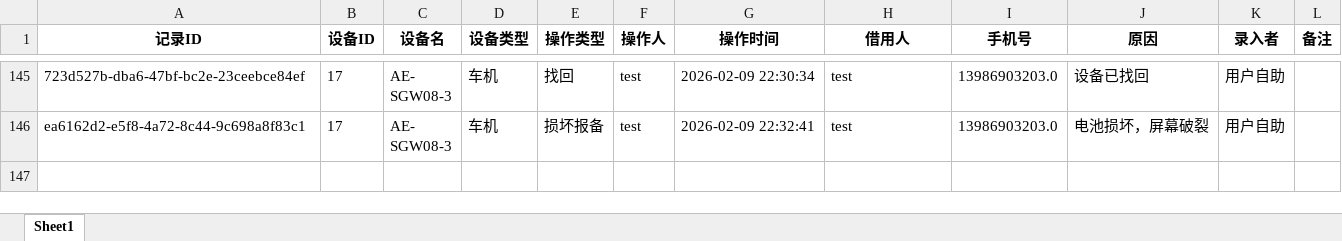
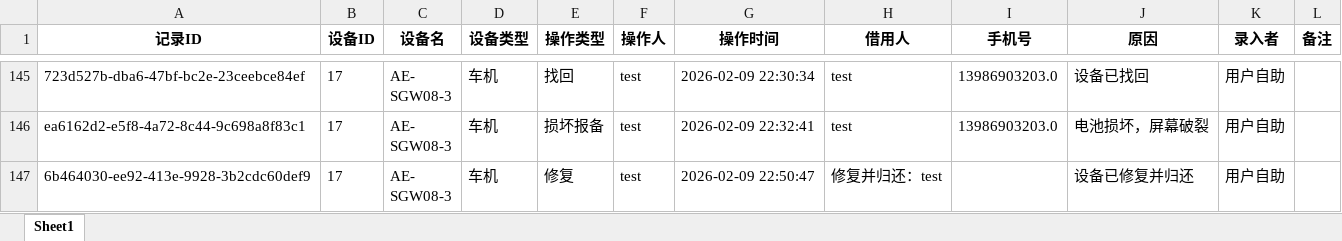
Before and after one commit to lan870606637/Automotive-Mobile-Device-Management-Platform, an Excel workbook: excel_templates/记录表.xlsx, sheet Sheet1, drawn as a sheet; only a part is shown, gaps mark what is left out; values as stored, in another font and other column widths than the file's, no borders; ↵ is a line break in a cell; the diff names each change by its address in the sheet, - before the commit and + after, or states it on an @@ line.

```diff
--- a/excel_templates/记录表.xlsx (sheet Sheet1)
+++ b/excel_templates/记录表.xlsx (sheet Sheet1)
+row 147: 6b464030-ee92-413e-9928-3b2cdc60def9 | 17 | AE- ↵ SGW08-3 | 车机 | 修复 | test | 2026-02-09 22:50:47 | 修复并归还：test |  | 设备已修复并归还 | 用户自助
```
Also changed, not shown: excel_templates/手机表.xlsx, excel_templates/操作日志表.xlsx, 5 other files.
